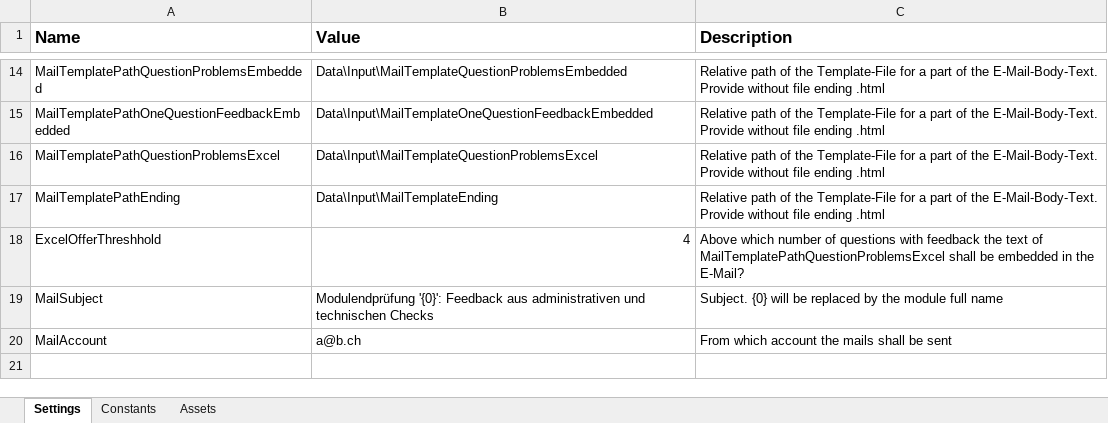
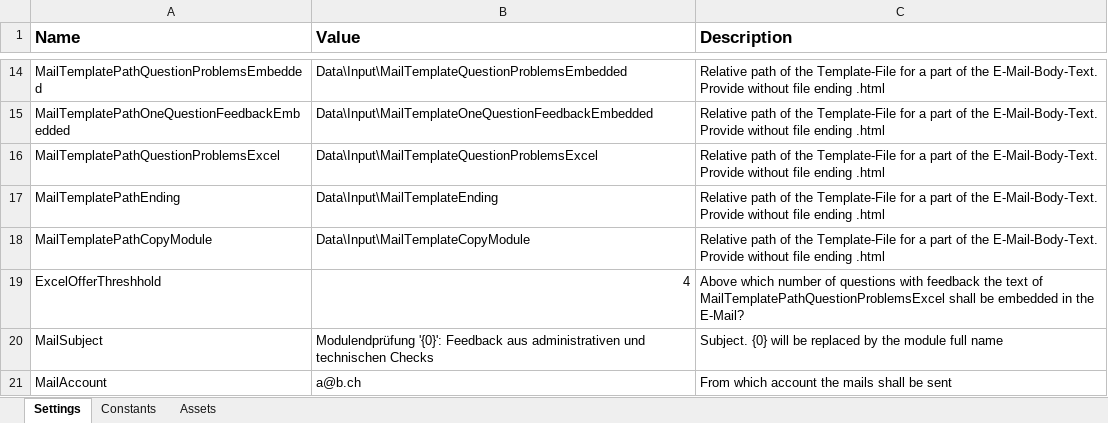
Before and after one commit to zhaw-rpa/zid-moodle-feedbacker, an Excel workbook: Data/ConfigTemplate_Public.xlsx, sheet Settings, drawn as a sheet; only a part is shown, gaps mark what is left out; values as stored, in another font and other column widths than the file's, no borders; the diff names each change by its address in the sheet, - before the commit and + after, or states it on an @@ line.

Commit message:
Improve: Copy Module hint

```diff
--- a/Data/ConfigTemplate_Public.xlsx (sheet Settings)
+++ b/Data/ConfigTemplate_Public.xlsx (sheet Settings)
+row 18: MailTemplatePathCopyModule | Data\Input\MailTemplateCopyModule | Relative path of the Template-File for a part of the E-Mail-Body-Text. Provide without file ending .html
```
Also changed, not shown: 1 other file.
